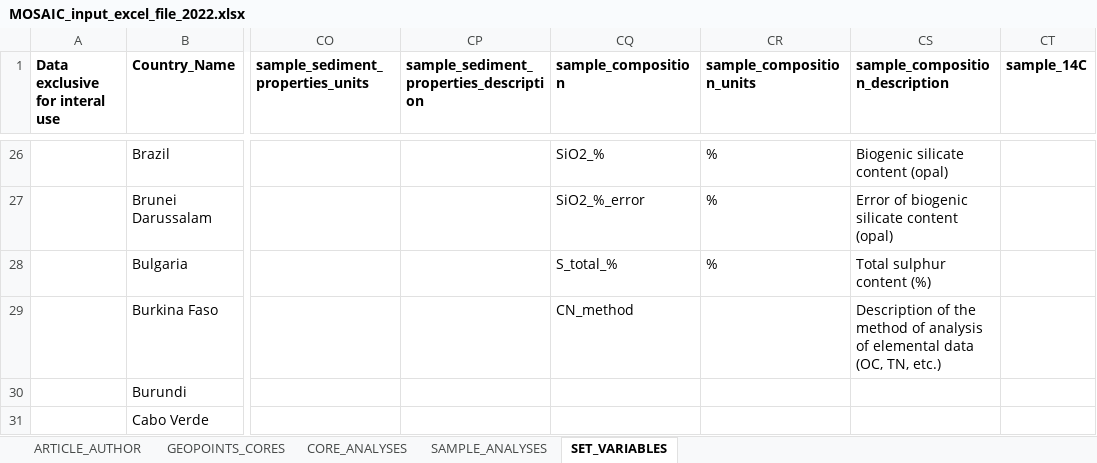
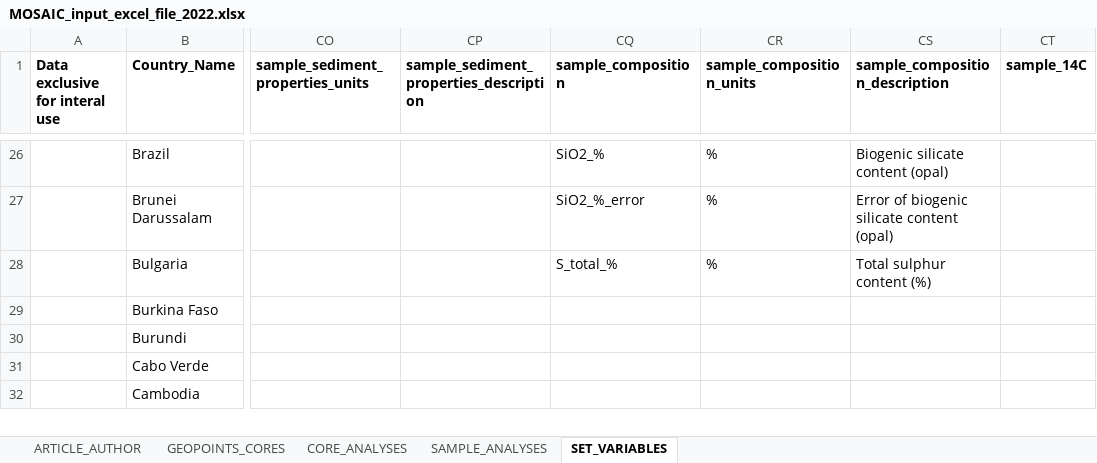
Before and after one commit to sarah-paradis/MOSAIC, an Excel workbook: Excel_templates/MOSAIC_input_excel_file_2022.xlsx, sheet SET_VARIABLES, drawn as a sheet; only a part is shown, gaps mark what is left out; the shorter side is filled out with more unchanged rows; values as stored, in another font and other column widths than the file's, no borders; the diff names each change by its address in the sheet, - before the commit and + after, or states it on an @@ line.

Commit message:
Eliminated CN_method from variables

```diff
--- a/Excel_templates/MOSAIC_input_excel_file_2022.xlsx (sheet SET_VARIABLES)
+++ b/Excel_templates/MOSAIC_input_excel_file_2022.xlsx (sheet SET_VARIABLES)
-CQ29 (sample_composition): CN_method
+CQ29 (sample_composition): (empty)
-CS29 (sample_composition_description): Description of the method of analysis of elemental data (OC, TN, etc.)
+CS29 (sample_composition_description): (empty)
```
